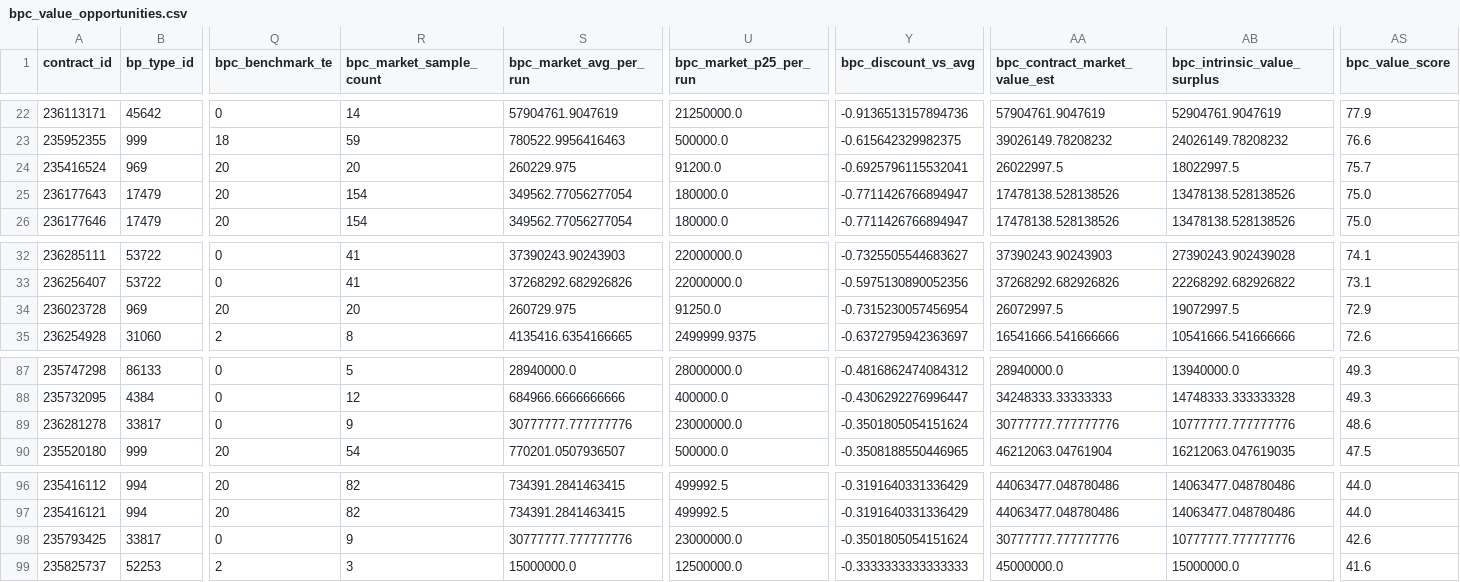
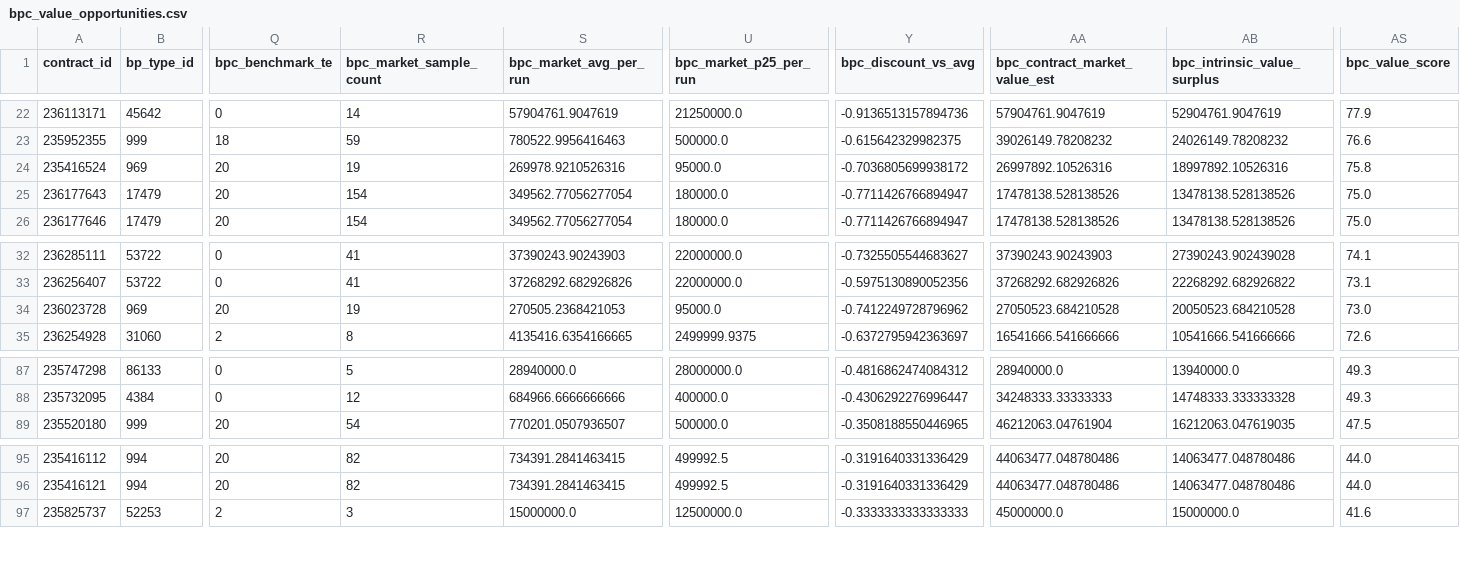
Before and after one commit to samson8964/chatgpt-eve, a CSV file: results/latest/bpc_value_opportunities.csv, drawn as a sheet; only a part is shown, gaps mark what is left out; rows hold the shown columns only; the diff names each change by its address in the sheet, - before the commit and + after, or states it on an @@ line.

```diff
--- a/results/latest/bpc_value_opportunities.csv
+++ b/results/latest/bpc_value_opportunities.csv
-R24 (bpc_market_sample_count): 20
+R24 (bpc_market_sample_count): 19
-S24 (bpc_market_avg_per_run): 260229.975
+S24 (bpc_market_avg_per_run): 269978.9210526316
-U24 (bpc_market_p25_per_run): 91200.0
+U24 (bpc_market_p25_per_run): 95000.0
-Y24 (bpc_discount_vs_avg): -0.6925796115532041
+Y24 (bpc_discount_vs_avg): -0.7036805699938172
-AA24 (bpc_contract_market_value_est): 26022997.5
+AA24 (bpc_contract_market_value_est): 26997892.10526316
-AB24 (bpc_intrinsic_value_surplus): 18022997.5
+AB24 (bpc_intrinsic_value_surplus): 18997892.10526316
-AS24 (bpc_value_score): 75.7
+AS24 (bpc_value_score): 75.8
-R34 (bpc_market_sample_count): 20
+R34 (bpc_market_sample_count): 19
-S34 (bpc_market_avg_per_run): 260729.975
+S34 (bpc_market_avg_per_run): 270505.2368421053
-U34 (bpc_market_p25_per_run): 91250.0
+U34 (bpc_market_p25_per_run): 95000.0
-Y34 (bpc_discount_vs_avg): -0.7315230057456954
+Y34 (bpc_discount_vs_avg): -0.7412249728796962
-AA34 (bpc_contract_market_value_est): 26072997.5
+AA34 (bpc_contract_market_value_est): 27050523.684210528
-AB34 (bpc_intrinsic_value_surplus): 19072997.5
+AB34 (bpc_intrinsic_value_surplus): 20050523.684210528
-AS34 (bpc_value_score): 72.9
+AS34 (bpc_value_score): 73.0
-row 89: 236281278 | 33817 | 0 | 9 | 30777777.777777776 | 23000000.0 | -0.3501805054151624 | 30777777.777777776 | 10777777.777777776 | 48.6
-row 98: 235793425 | 33817 | 0 | 9 | 30777777.777777776 | 23000000.0 | -0.3501805054151624 | 30777777.777777776 | 10777777.777777776 | 42.6
```
Also changed, not shown: results/latest/all_executable_scored.csv, results/latest/excluded.csv, 19 other files.
